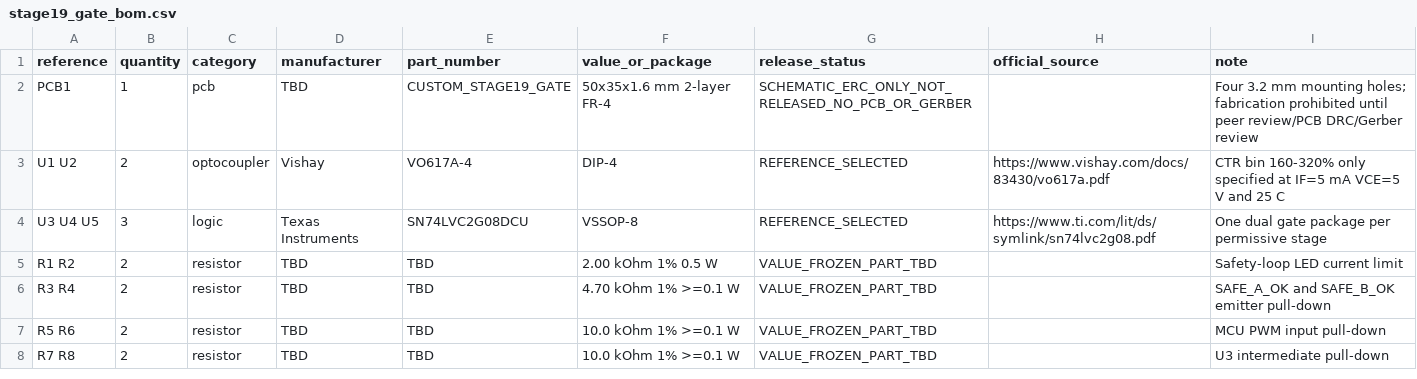
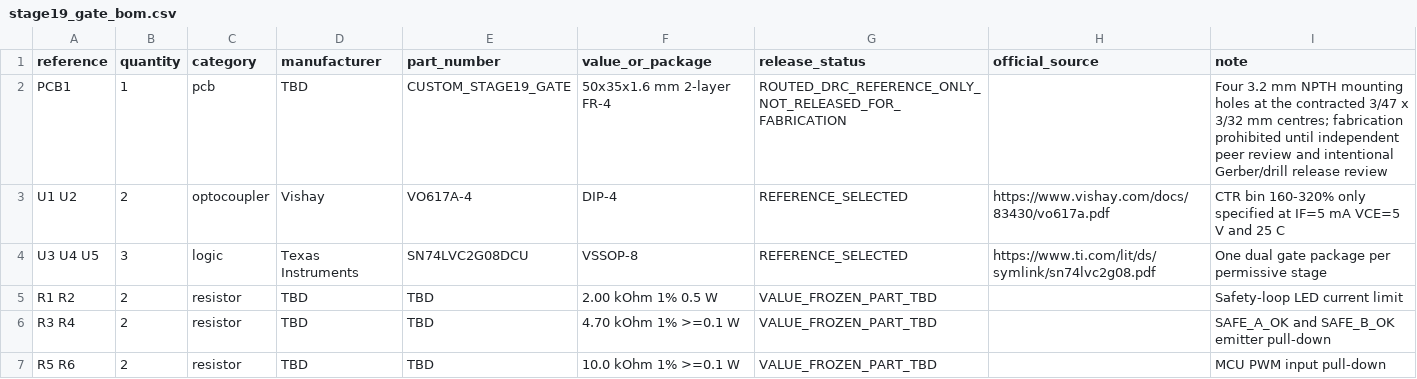
Before and after one commit to zhangyinxina-ui/bb8-do-assembly-guide, a CSV file: engineering/stage19_gate_bom.csv, drawn as a sheet; only a part is shown; the shorter side is filled out with more unchanged rows.

Commit message:
feat: add Stage 19 routed PCB evidence

```diff
--- a/engineering/stage19_gate_bom.csv
+++ b/engineering/stage19_gate_bom.csv
@@ -1,3 +1,3 @@
 reference,quantity,category,manufacturer,part_number,value_or_package,release_status,official_source,note
-PCB1,1,pcb,TBD,CUSTOM_STAGE19_GATE,50x35x1.6 mm 2-layer FR-4,SCHEMATIC_ERC_ONLY_NOT_RELEASED_NO_PCB_OR_GERBER,,Four 3.2 mm mounting holes; fabrication prohibited until peer review/PCB DRC/Gerber review
+PCB1,1,pcb,TBD,CUSTOM_STAGE19_GATE,50x35x1.6 mm 2-layer FR-4,ROUTED_DRC_REFERENCE_ONLY_NOT_RELEASED_FOR_FABRICATION,,Four 3.2 mm NPTH mounting holes at the contracted 3/47 x 3/32 mm centres; fabrication prohibited until independent peer review and intentional Gerber/drill release review
 U1 U2,2,optocoupler,Vishay,VO617A-4,DIP-4,REFERENCE_SELECTED,https://www.vishay.com/docs/83430/vo617a.pdf,CTR bin 160-320% only specified at IF=5 mA VCE=5 V and 25 C
```
Also changed, not shown: 52 other files.
